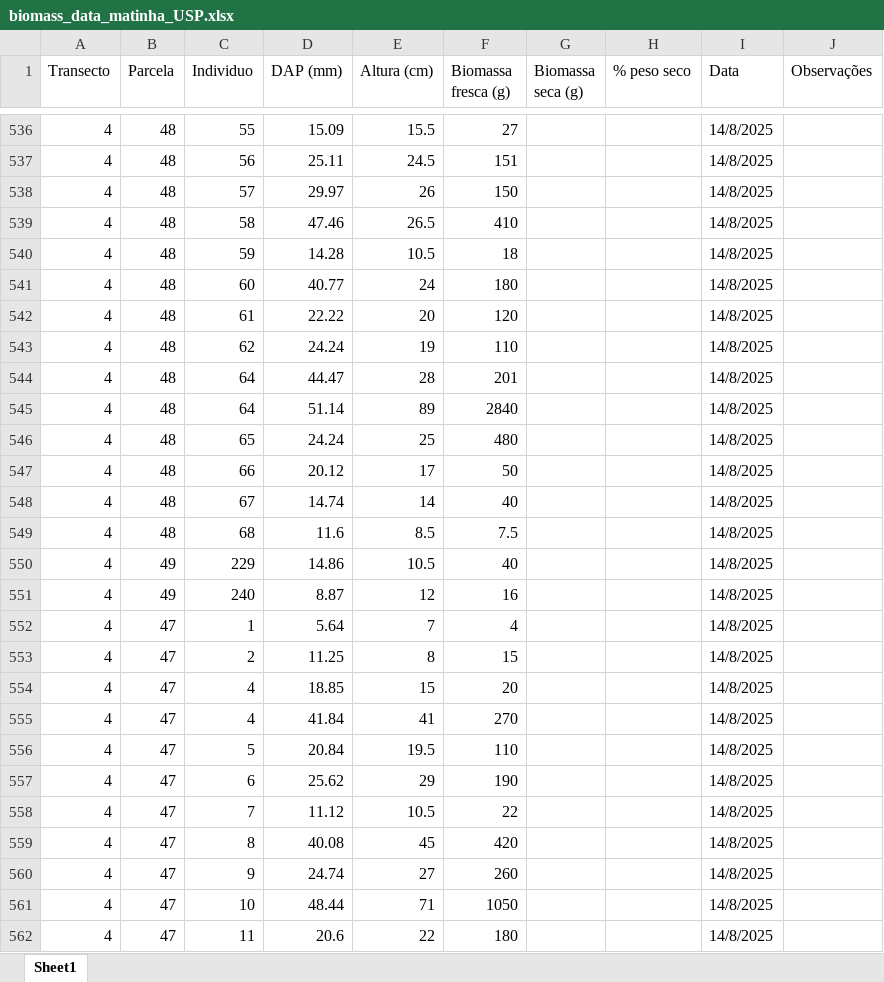
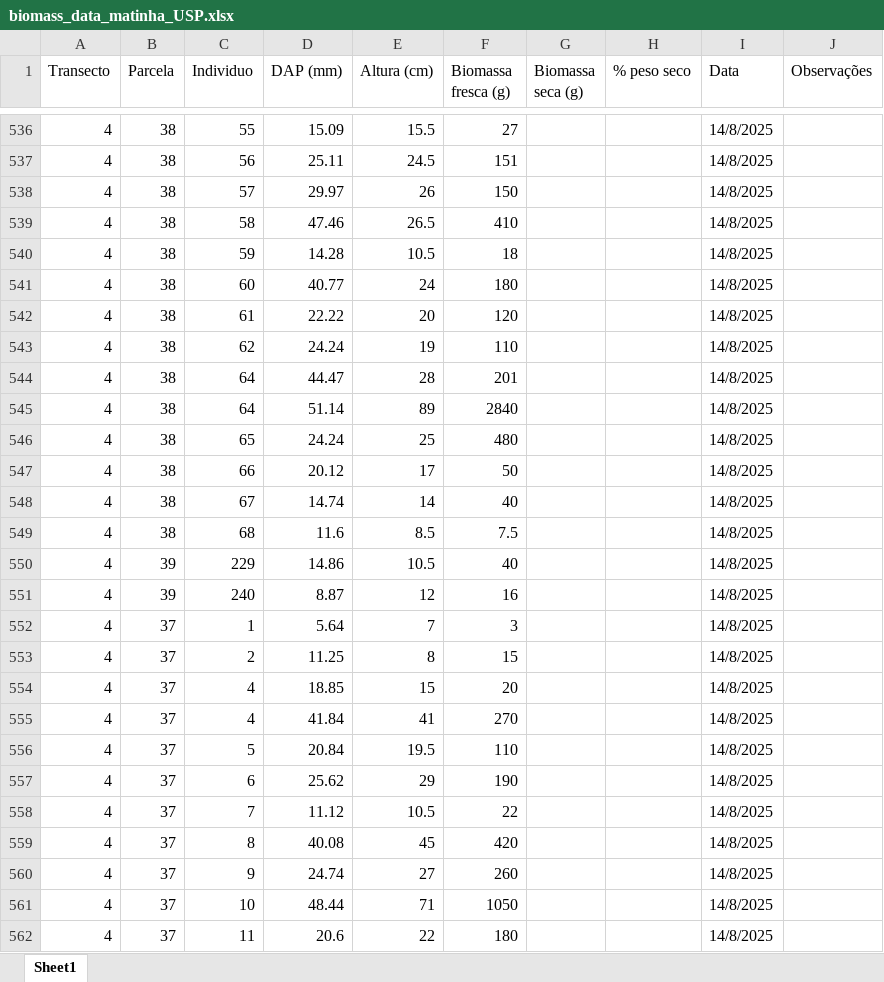
Before and after one commit to PedrMartins/palms_biomass, an Excel workbook: biomass_data_matinha_USP.xlsx, sheet Sheet1, drawn as a sheet; only a part is shown, gaps mark what is left out; values as stored, in another font and other column widths than the file's, no borders; the diff covers the shown part only; the diff names each change by its address in the sheet, - before the commit and + after, or states it on an @@ line.

Commit message:
fix parcel id

```diff
--- a/biomass_data_matinha_USP.xlsx (sheet Sheet1)
+++ b/biomass_data_matinha_USP.xlsx (sheet Sheet1)
-B536:B549 (Parcela): 48
+B536:B549 (Parcela): 38
-B550:B551 (Parcela): 49
+B550:B551 (Parcela): 39
-B552:B562 (Parcela): 47
+B552:B562 (Parcela): 37
-F552 (Biomassa fresca (g)): 4
+F552 (Biomassa fresca (g)): 3
```
Also changed, not shown: 550 edited cells elsewhere in this sheet.
